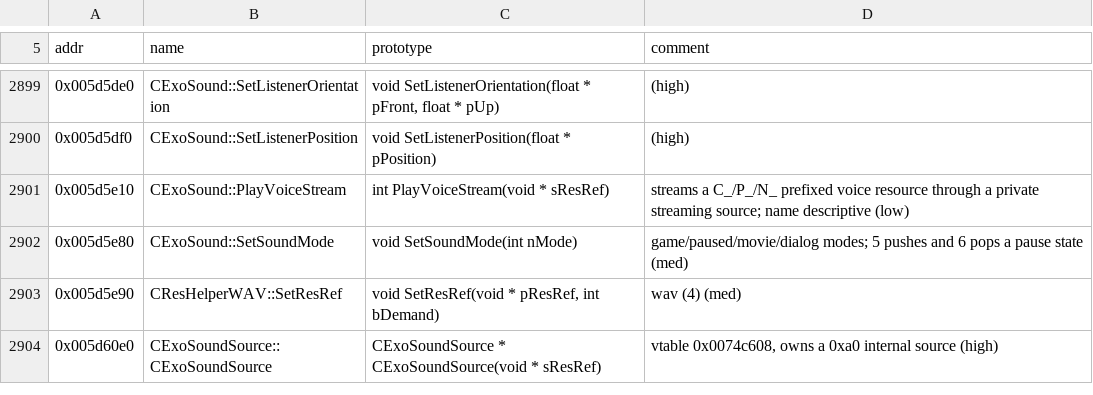
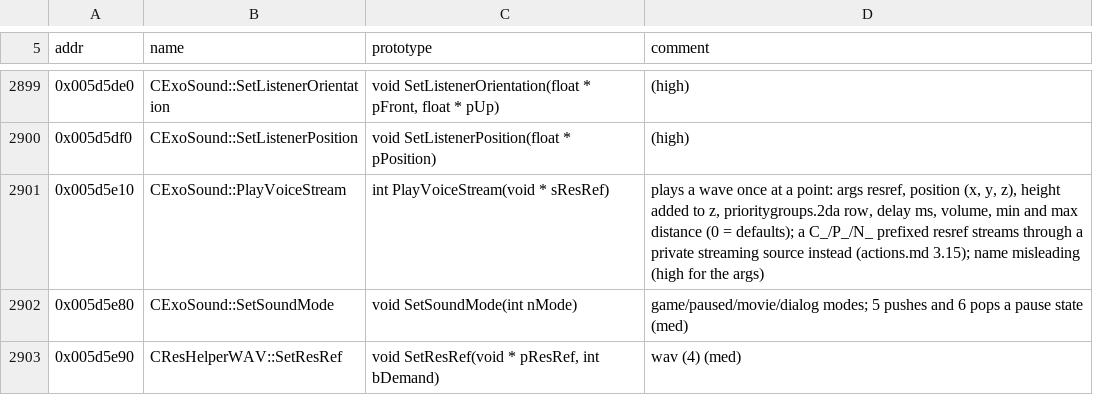
Before and after one commit to Zeejfps/zlang, a TSV file: kotor/docs/re/names.tsv, drawn as a sheet; only a part is shown, gaps mark what is left out; the shorter side is filled out with more unchanged rows.

```diff
--- a/kotor/docs/re/names.tsv
+++ b/kotor/docs/re/names.tsv
@@ -2900,3 +2900,3 @@ addr	name	prototype	comment
 0x005d5df0	CExoSound::SetListenerPosition	void SetListenerPosition(float * pPosition)	(high)
-0x005d5e10	CExoSound::PlayVoiceStream	int PlayVoiceStream(void * sResRef)	streams a C_/P_/N_ prefixed voice resource through a private streaming source; name descriptive (low)
+0x005d5e10	CExoSound::PlayVoiceStream	int PlayVoiceStream(void * sResRef)	plays a wave once at a point: args resref, position (x, y, z), height added to z, prioritygroups.2da row, delay ms, volume, min and max distance (0 = defaults); a C_/P_/N_ prefixed resref streams through a private streaming source instead (actions.md 3.15); name misleading (high for the args)
 0x005d5e80	CExoSound::SetSoundMode	void SetSoundMode(int nMode)	game/paused/movie/dialog modes; 5 pushes and 6 pops a pause state (med)
```
Also changed, not shown: 14 other files.
